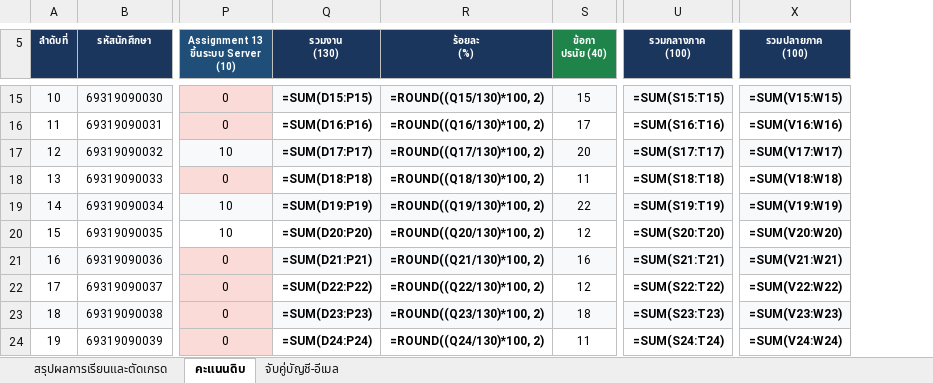
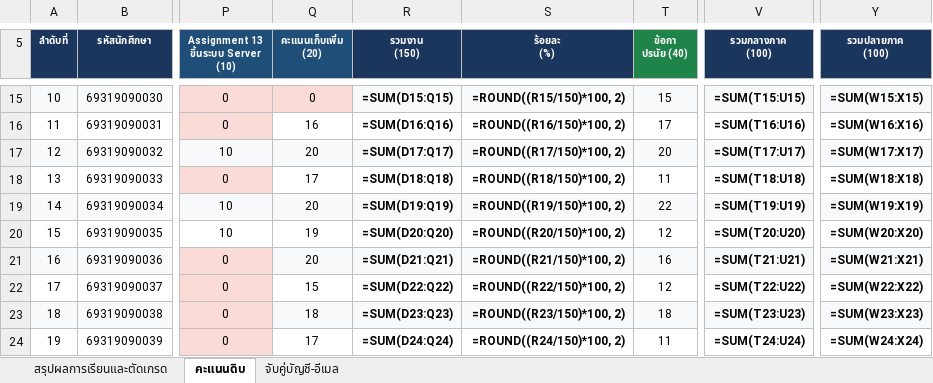
Before and after one commit to PichyyyNews/web-database-grading-analysis-31909-0003, an Excel workbook: สรุปคะแนน_1สทค2.xlsx, sheet คะแนนดิบ, drawn as a sheet; only a part is shown, gaps mark what is left out; values as stored, in another font and other column widths than the file's, no borders; formulas without a stored value are shown as written; removed rows and columns are numbered as before the commit, all else as after; the diff covers the shown part only; the diff names each change by its address in the sheet, - before the commit and + after, or states it on an @@ line.

Commit message:
feat: เพิ่มคะแนนเก็บเพิ่ม 20 คะแนน (Assignment พิเศษ 15 ก.ย. 2569)
- เพิ่ม column 'คะแนนเก็บเพิ่ม (20)' ใน sheet คะแนนดิบ ระหว่าง Assignment 13 และรวมงาน
- ปรับ full score คะแนนเก็บจาก 130 → 150 คะแนน
- อัปเดตสูตรทอนคะแนน: (total/150)*50
- อัปเดตกราฟ Grade Distribution: [0,5,3,0,1,4,2,4]
- อัปเดต Bell Curve ด้วยคะแนนใหม่ mean=67.46, S.D.=11.93
- แก้ font path จาก matplotlib-creator → mathplot

คะแนนเก็บเพิ่มรายบุคคล:
021=18, 022=18, 023=15, 024=20, 025=19, 026=18, 027=20, 028=17,
029=17, 031=16, 032=20, 033=17, 034=20, 035=19, 036=20, 037=15,
038=18, 039=17 (030=0 ไม่มีข้อมูล)

```diff
--- a/สรุปคะแนน_1สทค2.xlsx (sheet คะแนนดิบ)
+++ b/สรุปคะแนน_1สทค2.xlsx (sheet คะแนนดิบ)
-column Q (รวมงาน (130)), rows 15-24: =SUM(D15:P15) | =SUM(D16:P16) | =SUM(D17:P17) | =SUM(D18:P18) | =SUM(D19:P19) | =SUM(D20:P20) | =SUM(D21:P21) | =SUM(D22:P22) | =SUM(D23:P23) | =SUM(D24:P24)
+column Q (คะแนนเก็บเพิ่ม (20)), rows 15-24: 0 | 16 | 20 | 17 | 20 | 19 | 20 | 15 | 18 | 17
+column R (รวมงาน (150)), rows 15-24: =SUM(D15:Q15) | =SUM(D16:Q16) | =SUM(D17:Q17) | =SUM(D18:Q18) | =SUM(D19:Q19) | =SUM(D20:Q20) | =SUM(D21:Q21) | =SUM(D22:Q22) | =SUM(D23:Q23) | =SUM(D24:Q24)
-S15 (ร้อยละ (%)): =ROUND((Q15/130)*100, 2)
+S15 (ร้อยละ (%)): =ROUND((R15/150)*100, 2)
-V15 (รวมกลางภาค (100)): =SUM(S15:T15)
+V15 (รวมกลางภาค (100)): =SUM(T15:U15)
-Y15 (รวมปลายภาค (100)): =SUM(V15:W15)
+Y15 (รวมปลายภาค (100)): =SUM(W15:X15)
-S16 (ร้อยละ (%)): =ROUND((Q16/130)*100, 2)
+S16 (ร้อยละ (%)): =ROUND((R16/150)*100, 2)
-V16 (รวมกลางภาค (100)): =SUM(S16:T16)
+V16 (รวมกลางภาค (100)): =SUM(T16:U16)
-Y16 (รวมปลายภาค (100)): =SUM(V16:W16)
+Y16 (รวมปลายภาค (100)): =SUM(W16:X16)
-S17 (ร้อยละ (%)): =ROUND((Q17/130)*100, 2)
+S17 (ร้อยละ (%)): =ROUND((R17/150)*100, 2)
-V17 (รวมกลางภาค (100)): =SUM(S17:T17)
+V17 (รวมกลางภาค (100)): =SUM(T17:U17)
-Y17 (รวมปลายภาค (100)): =SUM(V17:W17)
+Y17 (รวมปลายภาค (100)): =SUM(W17:X17)
-S18 (ร้อยละ (%)): =ROUND((Q18/130)*100, 2)
+S18 (ร้อยละ (%)): =ROUND((R18/150)*100, 2)
-V18 (รวมกลางภาค (100)): =SUM(S18:T18)
+V18 (รวมกลางภาค (100)): =SUM(T18:U18)
-Y18 (รวมปลายภาค (100)): =SUM(V18:W18)
+Y18 (รวมปลายภาค (100)): =SUM(W18:X18)
-S19 (ร้อยละ (%)): =ROUND((Q19/130)*100, 2)
+S19 (ร้อยละ (%)): =ROUND((R19/150)*100, 2)
-V19 (รวมกลางภาค (100)): =SUM(S19:T19)
+V19 (รวมกลางภาค (100)): =SUM(T19:U19)
-Y19 (รวมปลายภาค (100)): =SUM(V19:W19)
+Y19 (รวมปลายภาค (100)): =SUM(W19:X19)
-S20 (ร้อยละ (%)): =ROUND((Q20/130)*100, 2)
+S20 (ร้อยละ (%)): =ROUND((R20/150)*100, 2)
-V20 (รวมกลางภาค (100)): =SUM(S20:T20)
+V20 (รวมกลางภาค (100)): =SUM(T20:U20)
-Y20 (รวมปลายภาค (100)): =SUM(V20:W20)
+Y20 (รวมปลายภาค (100)): =SUM(W20:X20)
-S21 (ร้อยละ (%)): =ROUND((Q21/130)*100, 2)
+S21 (ร้อยละ (%)): =ROUND((R21/150)*100, 2)
-V21 (รวมกลางภาค (100)): =SUM(S21:T21)
+V21 (รวมกลางภาค (100)): =SUM(T21:U21)
-Y21 (รวมปลายภาค (100)): =SUM(V21:W21)
+Y21 (รวมปลายภาค (100)): =SUM(W21:X21)
-S22 (ร้อยละ (%)): =ROUND((Q22/130)*100, 2)
+S22 (ร้อยละ (%)): =ROUND((R22/150)*100, 2)
-V22 (รวมกลางภาค (100)): =SUM(S22:T22)
+V22 (รวมกลางภาค (100)): =SUM(T22:U22)
-Y22 (รวมปลายภาค (100)): =SUM(V22:W22)
+Y22 (รวมปลายภาค (100)): =SUM(W22:X22)
-S23 (ร้อยละ (%)): =ROUND((Q23/130)*100, 2)
+S23 (ร้อยละ (%)): =ROUND((R23/150)*100, 2)
-V23 (รวมกลางภาค (100)): =SUM(S23:T23)
+V23 (รวมกลางภาค (100)): =SUM(T23:U23)
-Y23 (รวมปลายภาค (100)): =SUM(V23:W23)
+Y23 (รวมปลายภาค (100)): =SUM(W23:X23)
-S24 (ร้อยละ (%)): =ROUND((Q24/130)*100, 2)
+S24 (ร้อยละ (%)): =ROUND((R24/150)*100, 2)
-V24 (รวมกลางภาค (100)): =SUM(S24:T24)
+V24 (รวมกลางภาค (100)): =SUM(T24:U24)
-Y24 (รวมปลายภาค (100)): =SUM(V24:W24)
+Y24 (รวมปลายภาค (100)): =SUM(W24:X24)
```
Also changed, not shown: 49 edited cells elsewhere in this sheet, sheet สรุปผลการเรียนและตัดเกรด, 17 other files.
